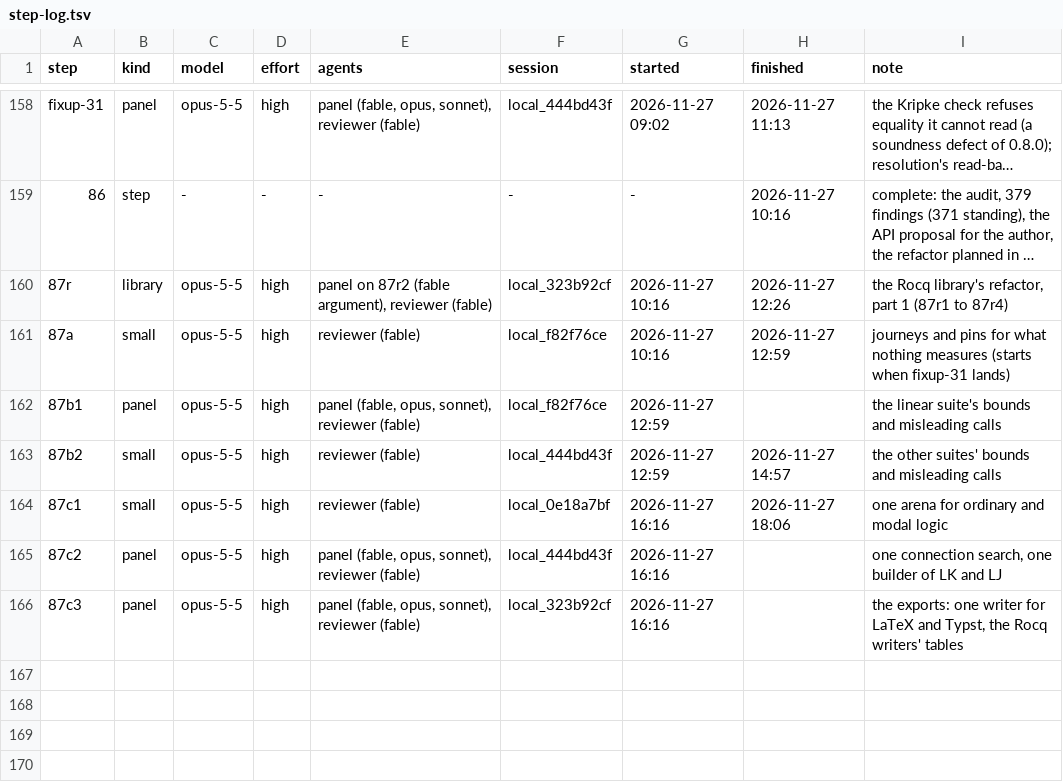
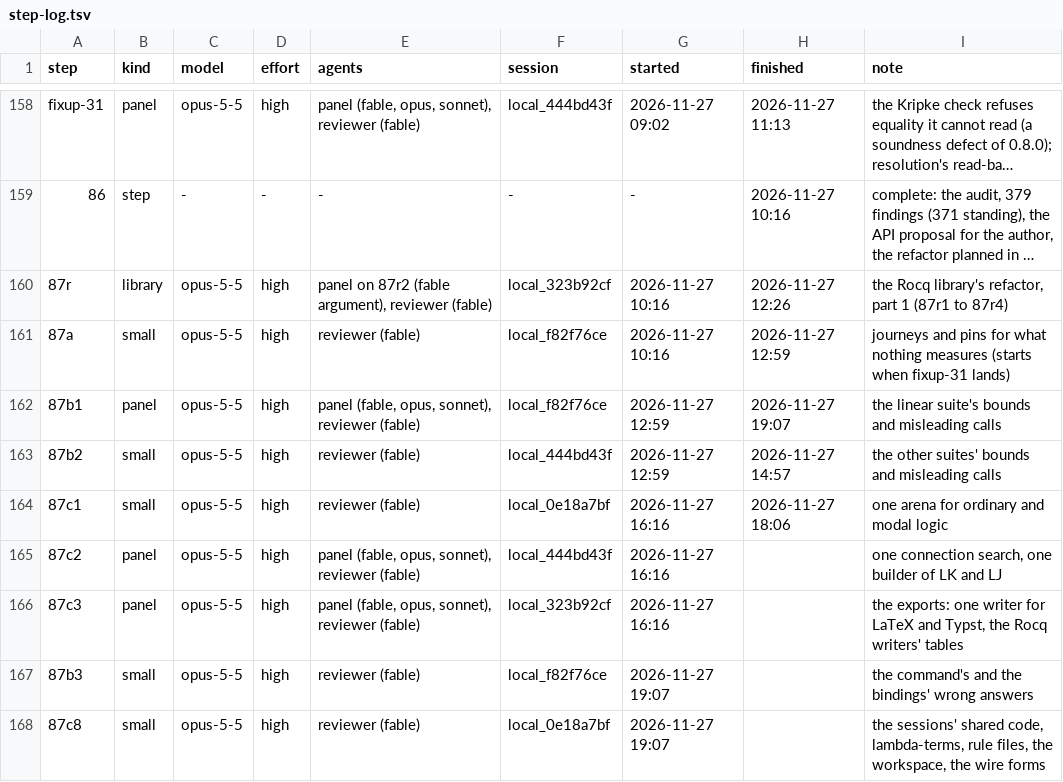
Before and after one commit to deduxit/deduxit, a TSV file: plan/notes/step-log.tsv, drawn as a sheet; only a part is shown, gaps mark what is left out; long unchanged cells end in …; the diff names each change by its address in the sheet, - before the commit and + after, or states it on an @@ line.

Commit message:
Plan: 87b1 reviewed, 87b3 and 87c8 started

```diff
--- a/plan/notes/step-log.tsv
+++ b/plan/notes/step-log.tsv
-H162 (finished): (empty)
+H162 (finished): 2026-11-27 19:07
+row 167: 87b3 | small | opus-5-5 | high | reviewer (fable) | local_f82f76ce | 2026-11-27 19:07 |  | the command's and the bindings' wrong answers
+row 168: 87c8 | small | opus-5-5 | high | reviewer (fable) | local_0e18a7bf | 2026-11-27 19:07 |  | the sessions' shared code, lambda-terms, rule files, the workspace, the wire forms
```
Also changed, not shown: 1 other file.
